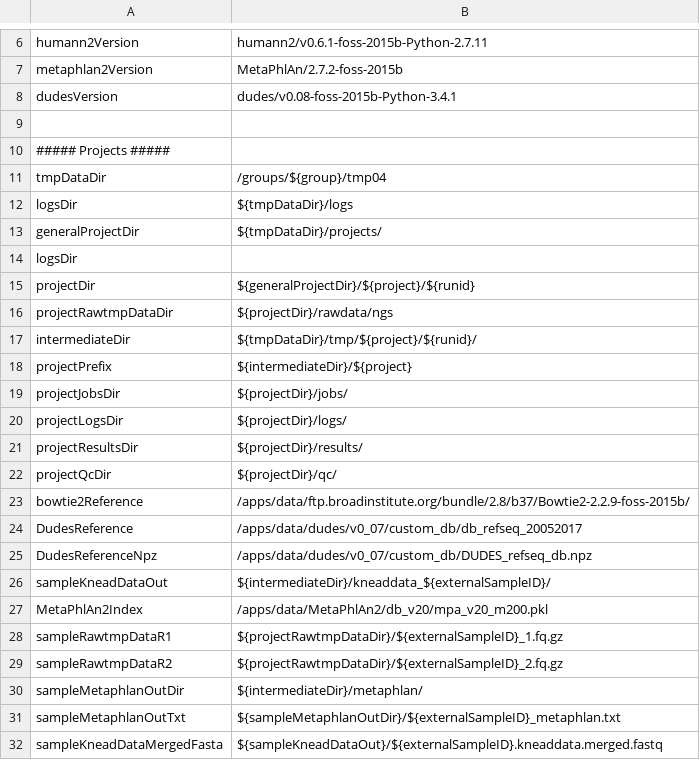
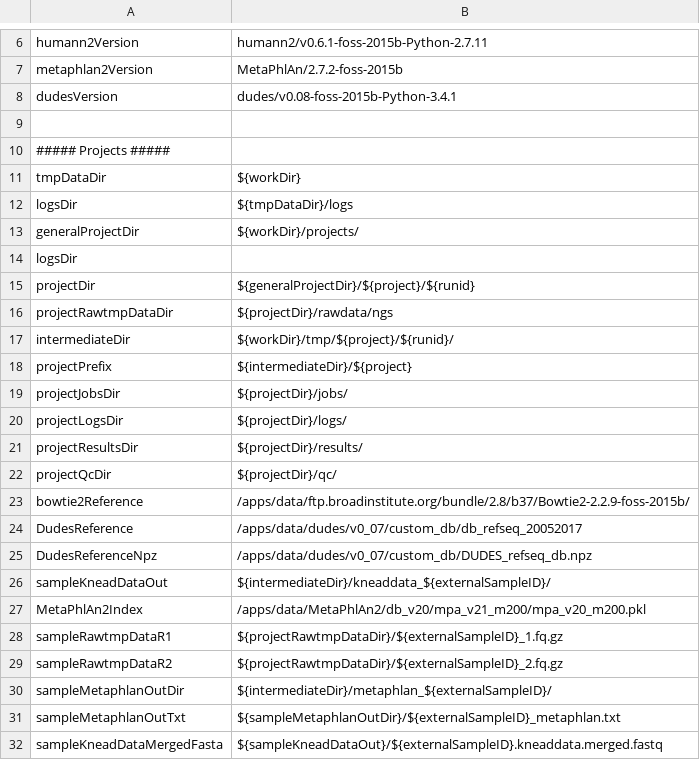
Before and after one commit to lrf2019/NGS_Microbiome, a CSV file: parameters.csv, drawn as a sheet; only a part is shown, gaps mark what is left out.

```diff
--- a/parameters.csv
+++ b/parameters.csv
@@ -10,5 +10,5 @@ dudesVersion,dudes/v0.08-foss-2015b-Python-3.4.1
 ##### Projects #####
-tmpDataDir,/groups/${group}/tmp04
+tmpDataDir,${workDir}
 logsDir,${tmpDataDir}/logs
-generalProjectDir,${tmpDataDir}/projects/
+generalProjectDir,${workDir}/projects/
 logsDir
@@ -16,3 +16,3 @@ projectDir,${generalProjectDir}/${project}/${runid}
 projectRawtmpDataDir,${projectDir}/rawdata/ngs
-intermediateDir,${tmpDataDir}/tmp/${project}/${runid}/
+intermediateDir,${workDir}/tmp/${project}/${runid}/
 projectPrefix,${intermediateDir}/${project}
@@ -26,6 +26,6 @@ DudesReferenceNpz,/apps/data/dudes/v0_07/custom_db/DUDES_refseq_db.npz
 sampleKneadDataOut,${intermediateDir}/kneaddata_${externalSampleID}/
-MetaPhlAn2Index,/apps/data/MetaPhlAn2/db_v20/mpa_v20_m200.pkl
+MetaPhlAn2Index,/apps/data/MetaPhlAn2/db_v20/mpa_v21_m200/mpa_v20_m200.pkl
 sampleRawtmpDataR1,${projectRawtmpDataDir}/${externalSampleID}_1.fq.gz
 sampleRawtmpDataR2,${projectRawtmpDataDir}/${externalSampleID}_2.fq.gz
-sampleMetaphlanOutDir,${intermediateDir}/metaphlan/
+sampleMetaphlanOutDir,${intermediateDir}/metaphlan_${externalSampleID}/
 sampleMetaphlanOutTxt,${sampleMetaphlanOutDir}/${externalSampleID}_metaphlan.txt
```
Also changed, not shown: workflow.csv, 6 other files.
